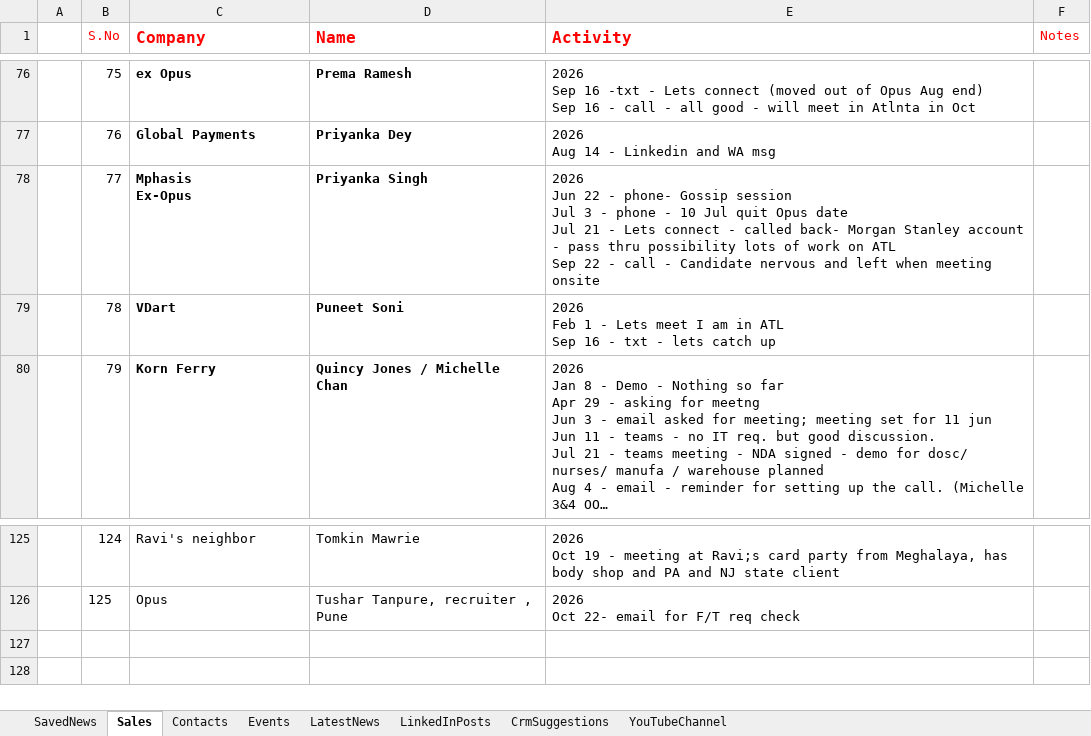
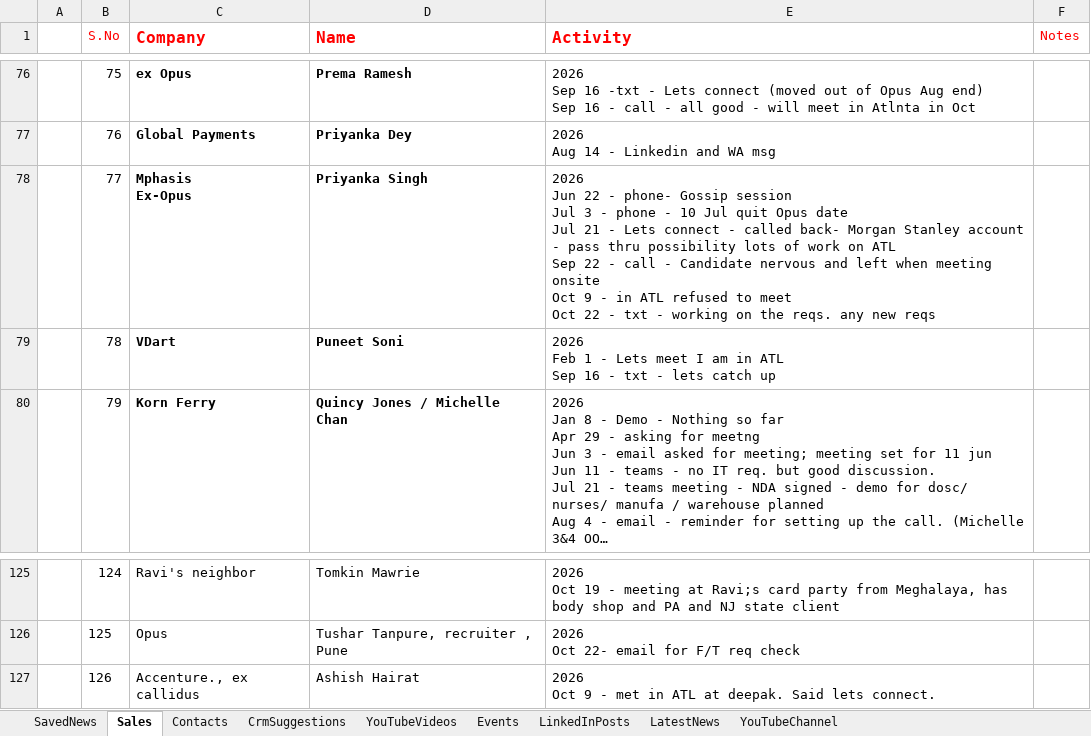
Before and after one commit to arbrainbolt-sudo/contact-agent, an Excel workbook: results_backup.xlsx, sheet Sales, drawn as a sheet; only a part is shown, gaps mark what is left out; long unchanged cells end in …; values as stored, in another font and other column widths than the file's, no borders; ↵ is a line break in a cell; the diff names each change by its address in the sheet, - before the commit and + after, or states it on an @@ line.

```diff
--- a/results_backup.xlsx (sheet Sales)
+++ b/results_backup.xlsx (sheet Sales)
+sheet tab: YouTubeVideos
@@ sheet tab order changed: SavedNews | Sales | Contacts | CrmSuggestions | YouTubeVideos | Events | LinkedInPosts | LatestNews | YouTubeChannel @@
-E78 (Activity): …meeting onsite
+E78 (Activity): …meeting onsite ↵ Oct 9 - in ATL refused to meet ↵ Oct 22 - txt - working on the reqs. any new reqs
+row 127:  | 126 | Accenture., ex callidus | Ashish Hairat | 2026 ↵ Oct 9 - met in ATL at deepak. Said lets connect.
```
Also changed, not shown: sheet LatestNews, sheet Events, sheet LinkedInPosts, sheet YouTubeChannel, results.xlsx, 5 other files.
